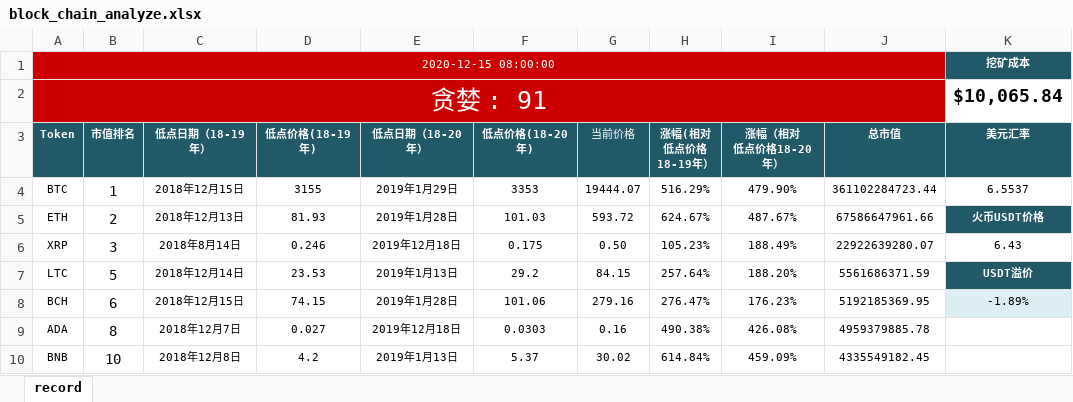
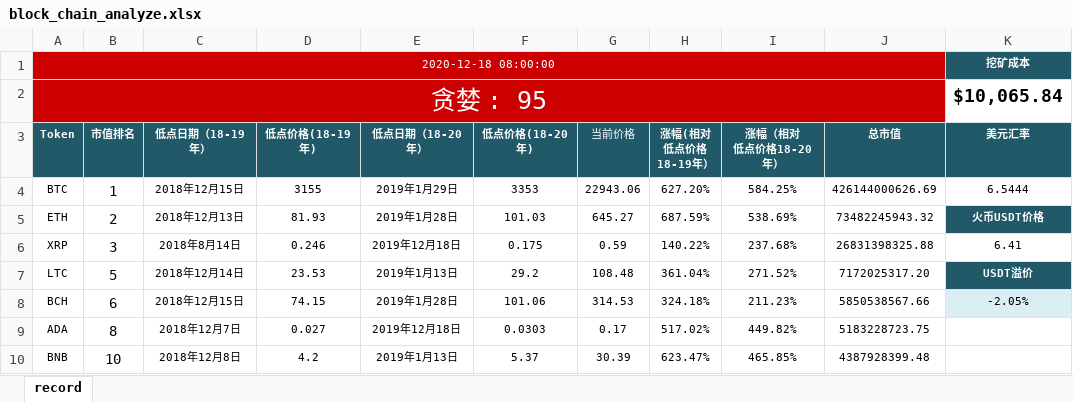
Before and after one commit to helloDolin/block_chain_analyze, an Excel workbook: block_chain_analyze.xlsx, sheet record, drawn as a sheet; only a part is shown; values as stored, in another font and other column widths than the file's, no borders; conditional formats not drawn; the diff covers the shown part only; the diff names each change by its address in the sheet, - before the commit and + after, or states it on an @@ line.

Commit message:
feat：execute script

```diff
--- a/block_chain_analyze.xlsx (sheet record)
+++ b/block_chain_analyze.xlsx (sheet record)
-A1 (Token): 2020-12-15 08:00:00
+A1 (Token): 2020-12-18 08:00:00
-A2 (Token): 贪婪 : 91
+A2 (Token): 贪婪 : 95
-G4 (当前价格): 19444.07
+G4 (当前价格): 22943.06
-H4 (涨幅(相对 低点价格 18-19年）): 516.29%
+H4 (涨幅(相对 低点价格 18-19年）): 627.20%
-I4 (涨幅（相对 低点价格18-20年）): 479.90%
+I4 (涨幅（相对 低点价格18-20年）): 584.25%
-J4 (总市值): 361102284723.44
+J4 (总市值): 426144000626.69
-K4 (美元汇率): 6.5537
+K4 (美元汇率): 6.5444
-G5 (当前价格): 593.72
+G5 (当前价格): 645.27
-H5 (涨幅(相对 低点价格 18-19年）): 624.67%
+H5 (涨幅(相对 低点价格 18-19年）): 687.59%
-I5 (涨幅（相对 低点价格18-20年）): 487.67%
+I5 (涨幅（相对 低点价格18-20年）): 538.69%
-J5 (总市值): 67586647961.66
+J5 (总市值): 73482245943.32
-G6 (当前价格): 0.50
+G6 (当前价格): 0.59
-H6 (涨幅(相对 低点价格 18-19年）): 105.23%
+H6 (涨幅(相对 低点价格 18-19年）): 140.22%
-I6 (涨幅（相对 低点价格18-20年）): 188.49%
+I6 (涨幅（相对 低点价格18-20年）): 237.68%
-J6 (总市值): 22922639280.07
+J6 (总市值): 26831398325.88
-K6 (美元汇率): 6.43
+K6 (美元汇率): 6.41
-G7 (当前价格): 84.15
+G7 (当前价格): 108.48
-H7 (涨幅(相对 低点价格 18-19年）): 257.64%
+H7 (涨幅(相对 低点价格 18-19年）): 361.04%
-I7 (涨幅（相对 低点价格18-20年）): 188.20%
+I7 (涨幅（相对 低点价格18-20年）): 271.52%
-J7 (总市值): 5561686371.59
+J7 (总市值): 7172025317.20
-G8 (当前价格): 279.16
+G8 (当前价格): 314.53
-H8 (涨幅(相对 低点价格 18-19年）): 276.47%
+H8 (涨幅(相对 低点价格 18-19年）): 324.18%
-I8 (涨幅（相对 低点价格18-20年）): 176.23%
+I8 (涨幅（相对 低点价格18-20年）): 211.23%
-J8 (总市值): 5192185369.95
+J8 (总市值): 5850538567.66
-K8 (美元汇率): -1.89%
+K8 (美元汇率): -2.05%
-G9 (当前价格): 0.16
+G9 (当前价格): 0.17
-H9 (涨幅(相对 低点价格 18-19年）): 490.38%
+H9 (涨幅(相对 低点价格 18-19年）): 517.02%
-I9 (涨幅（相对 低点价格18-20年）): 426.08%
+I9 (涨幅（相对 低点价格18-20年）): 449.82%
-J9 (总市值): 4959379885.78
+J9 (总市值): 5183228723.75
-G10 (当前价格): 30.02
+G10 (当前价格): 30.39
-H10 (涨幅(相对 低点价格 18-19年）): 614.84%
+H10 (涨幅(相对 低点价格 18-19年）): 623.47%
-I10 (涨幅（相对 低点价格18-20年）): 459.09%
+I10 (涨幅（相对 低点价格18-20年）): 465.85%
-J10 (总市值): 4335549182.45
+J10 (总市值): 4387928399.48
```
Also changed, not shown: 1 added row, 1 removed row and 31 edited cells elsewhere in this sheet.
